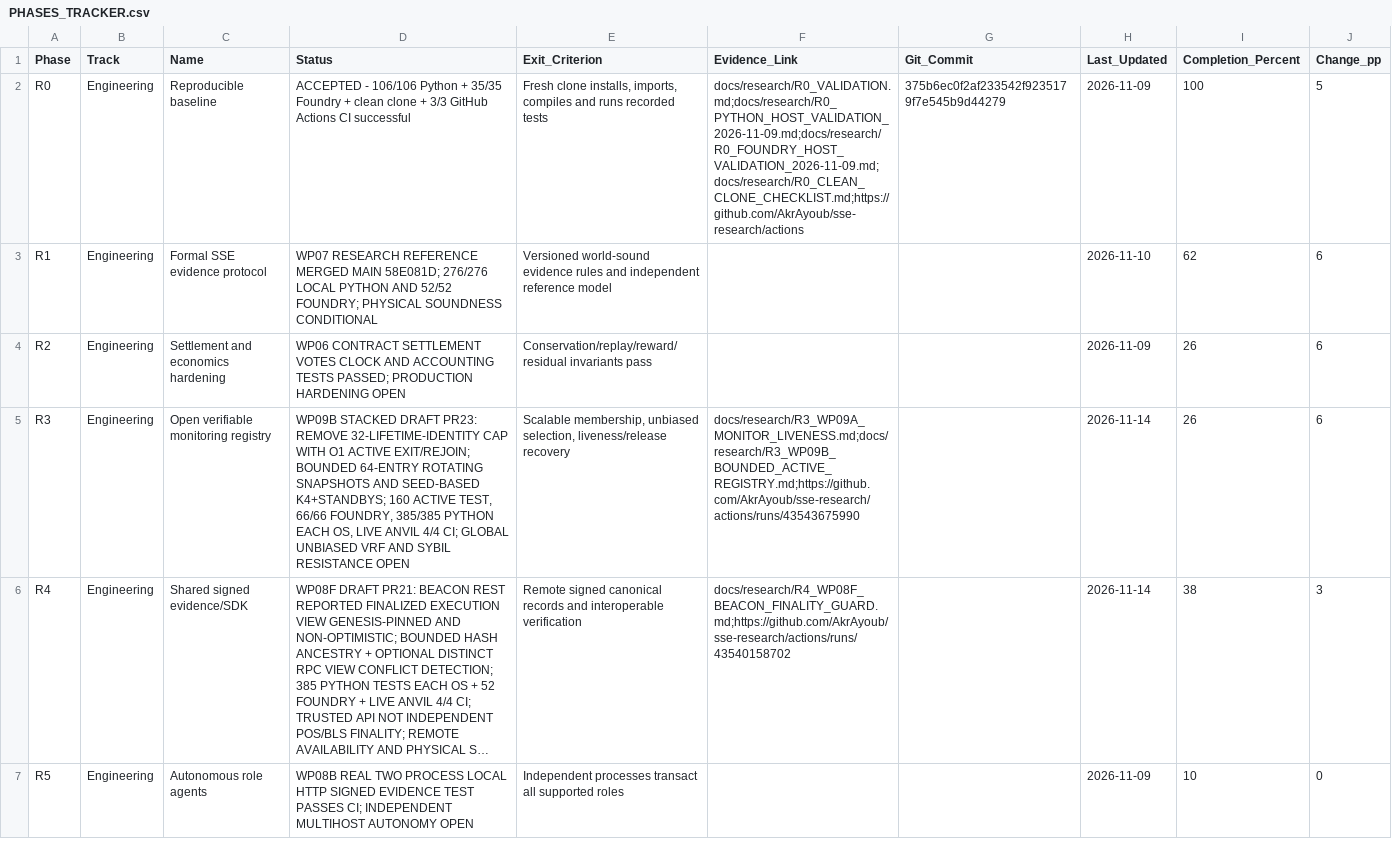
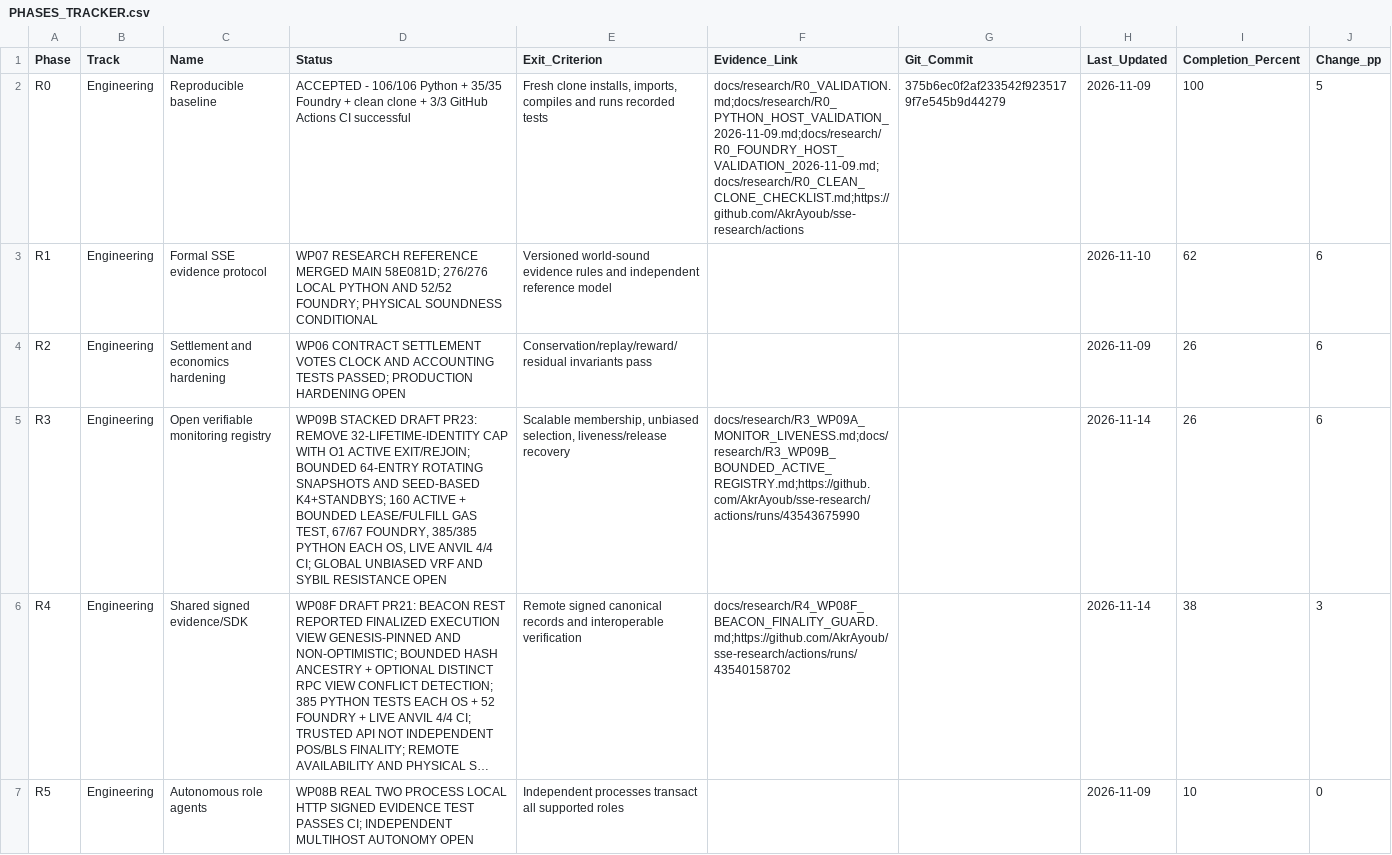
Before and after one commit to AkrAyoub/sse-research, a CSV file: docs/research/PHASES_TRACKER.csv, drawn as a sheet; only a part is shown; long unchanged cells end in …; the diff names each change by its address in the sheet, - before the commit and + after, or states it on an @@ line.

Commit message:
WP09B tracker: final 67 Foundry gas and cursor tests; R3 26pct

```diff
--- a/docs/research/PHASES_TRACKER.csv
+++ b/docs/research/PHASES_TRACKER.csv
-D5 (Status): …160 ACTIVE TEST, 66/66 FOUNDRY, 385/385…
+D5 (Status): …160 ACTIVE + BOUNDED LEASE/FULFILL GAS TEST, 67/67 FOUNDRY, 385/385…
```
